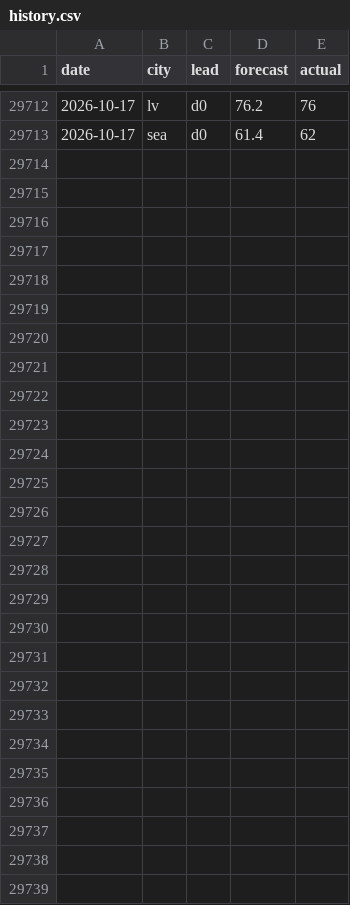
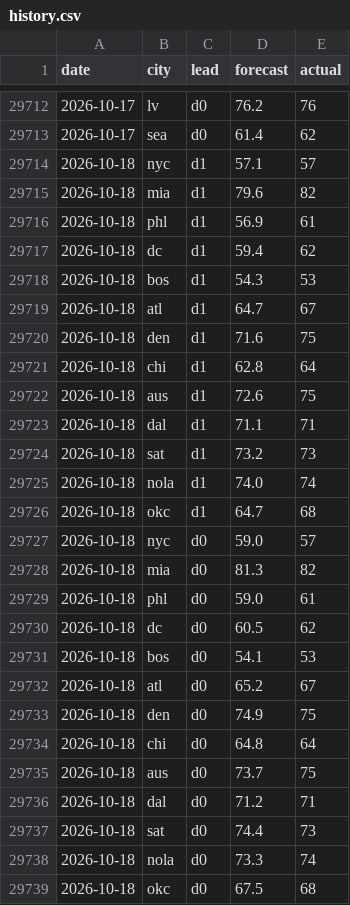
Before and after one commit to akadigari/highball, a CSV file: model/history.csv, drawn as a sheet; only a part is shown, gaps mark what is left out.

```diff
--- a/model/history.csv
+++ b/model/history.csv
@@ -29713 +29713,27 @@ date,city,lead,forecast,actual
 2026-10-17,sea,d0,61.4,62
+2026-10-18,nyc,d1,57.1,57
+2026-10-18,mia,d1,79.6,82
+2026-10-18,phl,d1,56.9,61
+2026-10-18,dc,d1,59.4,62
+2026-10-18,bos,d1,54.3,53
+2026-10-18,atl,d1,64.7,67
+2026-10-18,den,d1,71.6,75
+2026-10-18,chi,d1,62.8,64
+2026-10-18,aus,d1,72.6,75
+2026-10-18,dal,d1,71.1,71
+2026-10-18,sat,d1,73.2,73
+2026-10-18,nola,d1,74.0,74
+2026-10-18,okc,d1,64.7,68
+2026-10-18,nyc,d0,59.0,57
+2026-10-18,mia,d0,81.3,82
+2026-10-18,phl,d0,59.0,61
+2026-10-18,dc,d0,60.5,62
+2026-10-18,bos,d0,54.1,53
+2026-10-18,atl,d0,65.2,67
+2026-10-18,den,d0,74.9,75
+2026-10-18,chi,d0,64.8,64
+2026-10-18,aus,d0,73.7,75
+2026-10-18,dal,d0,71.2,71
+2026-10-18,sat,d0,74.4,73
+2026-10-18,nola,d0,73.3,74
+2026-10-18,okc,d0,67.5,68
```
Also changed, not shown: data/forecast_log.csv, 2 other files.
